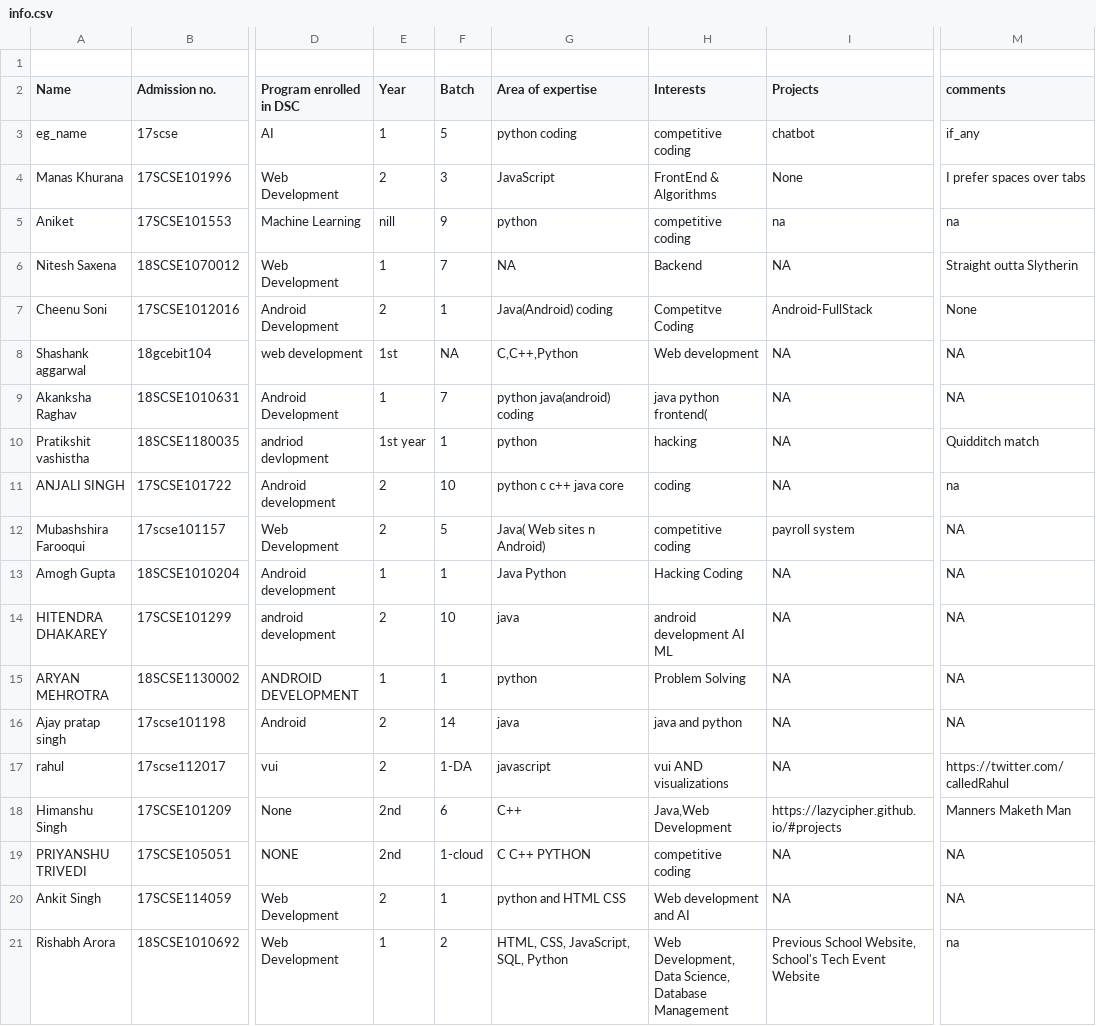
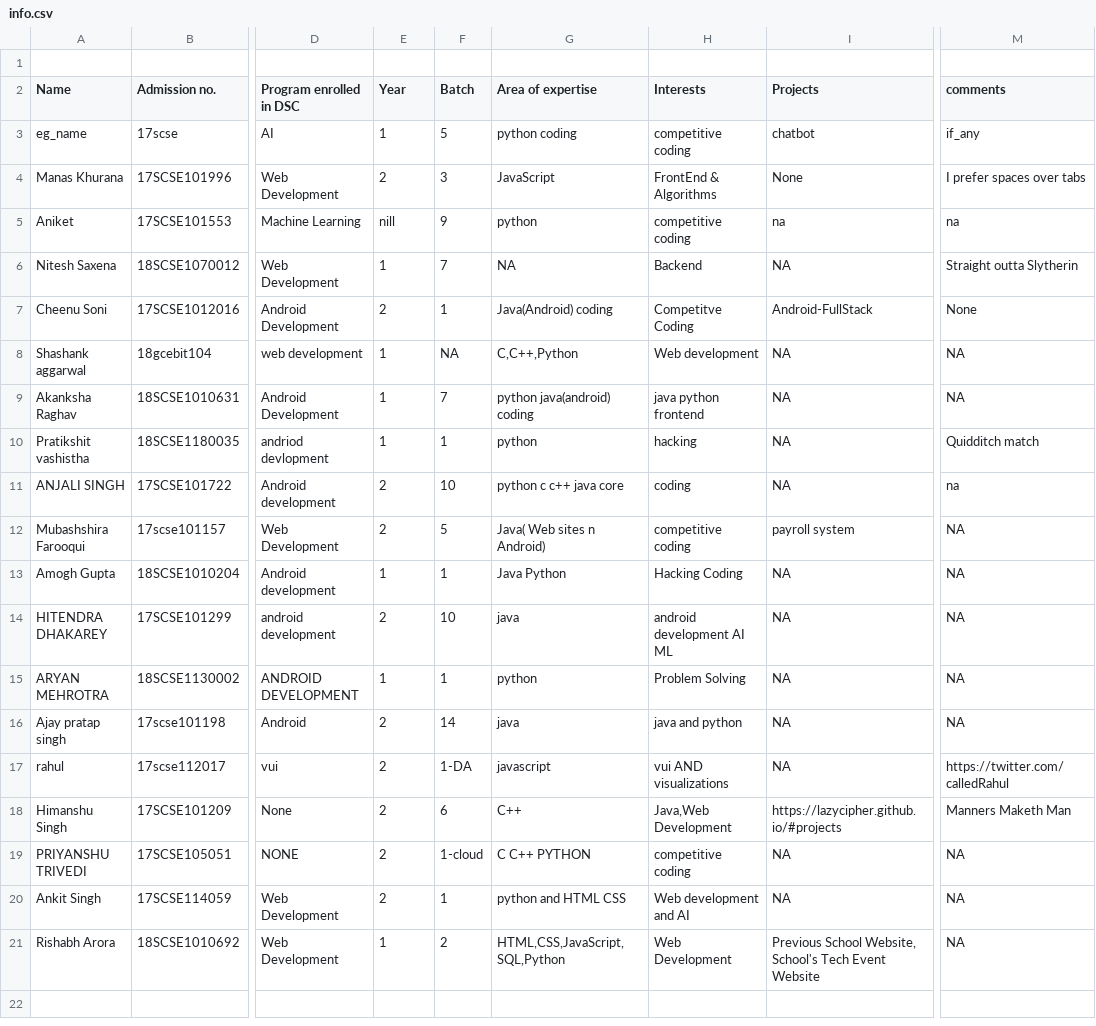
Before and after one commit to vishvaketan/gitTest, a CSV file: info.csv, drawn as a sheet; only a part is shown, gaps mark what is left out; the diff names each change by its address in the sheet, - before the commit and + after, or states it on an @@ line.

Commit message:
Revert "Update info.csv"
This reverts commit f861cafe3bd070affa2d6e2110c4838c0f35346e.

```diff
--- a/info.csv
+++ b/info.csv
-E8 (Year): 1st
+E8 (Year): 1
-H9 (Interests): java python frontend(
+H9 (Interests): java python frontend
-E10 (Year): 1st year
+E10 (Year): 1
-E18:E19 (Year): 2nd
+E18:E19 (Year): 2
-G21 (Area of expertise): HTML, CSS, JavaScript, SQL, Python
+G21 (Area of expertise): HTML,CSS,JavaScript,SQL,Python
-H21 (Interests): Web Development, Data Science, Database Management
+H21 (Interests): Web Development
-M21 (comments): na
+M21 (comments): NA
```
